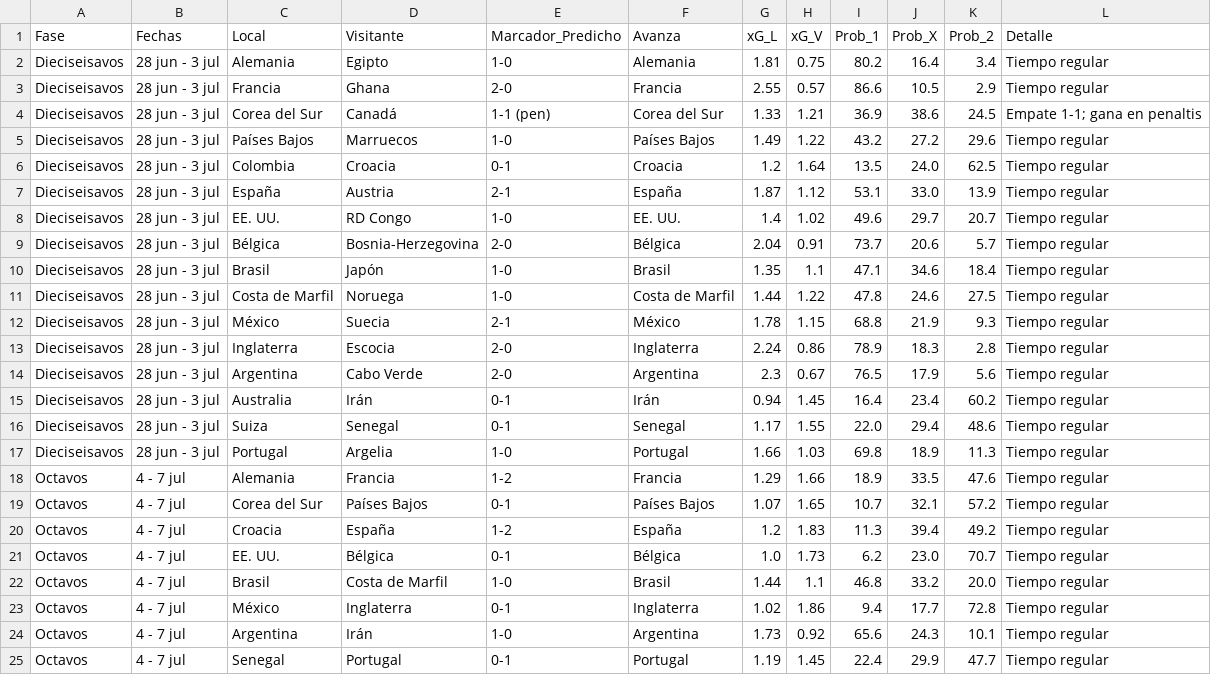
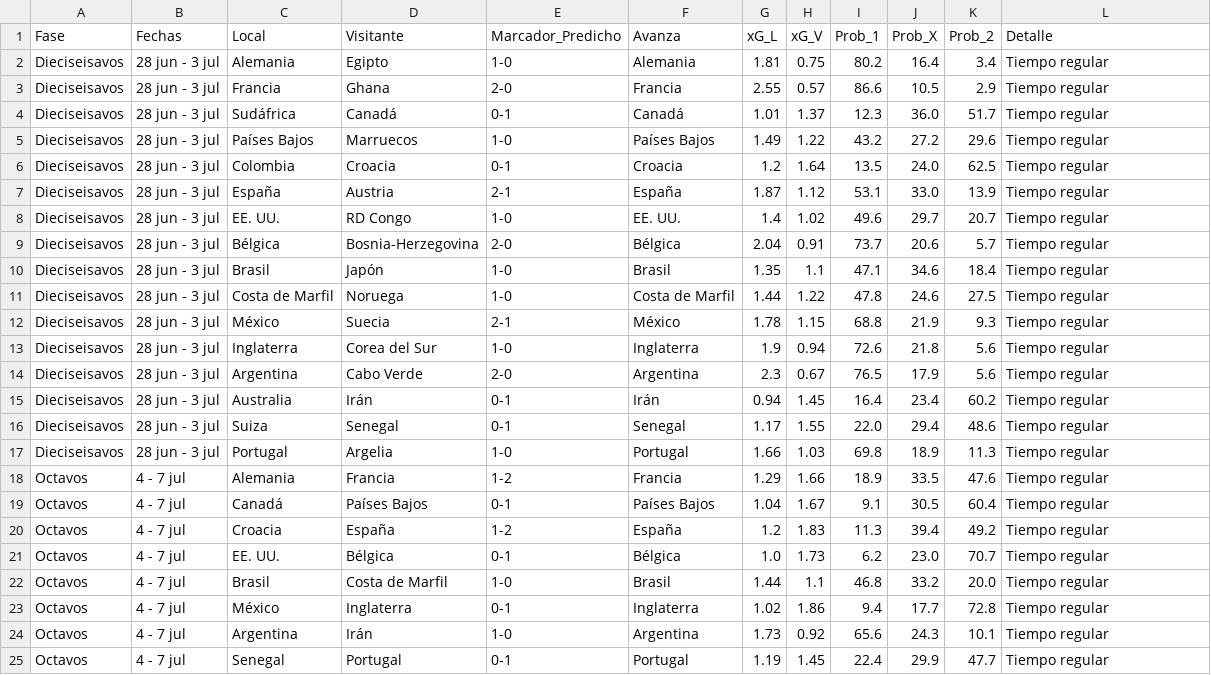
Before and after one commit to gabrielsolisnino28-droid/Simulaciones_Mundial, a CSV file: Predicciones/predicciones_eliminatorias.csv, drawn as a sheet; only a part is shown.

```diff
--- a/Predicciones/predicciones_eliminatorias.csv
+++ b/Predicciones/predicciones_eliminatorias.csv
@@ -3,3 +3,3 @@ Dieciseisavos,28 jun - 3 jul,Alemania,Egipto,1-0,Alemania,1.81,0.75,80.2,16.4,3.
 Dieciseisavos,28 jun - 3 jul,Francia,Ghana,2-0,Francia,2.55,0.57,86.6,10.5,2.9,Tiempo regular
-Dieciseisavos,28 jun - 3 jul,Corea del Sur,Canadá,1-1 (pen),Corea del Sur,1.33,1.21,36.9,38.6,24.5,Empate 1-1; gana en penaltis
+Dieciseisavos,28 jun - 3 jul,Sudáfrica,Canadá,0-1,Canadá,1.01,1.37,12.3,36.0,51.7,Tiempo regular
 Dieciseisavos,28 jun - 3 jul,Países Bajos,Marruecos,1-0,Países Bajos,1.49,1.22,43.2,27.2,29.6,Tiempo regular
@@ -12,3 +12,3 @@ Dieciseisavos,28 jun - 3 jul,Costa de Marfil,Noruega,1-0,Costa de Marfil,1.44,1.
 Dieciseisavos,28 jun - 3 jul,México,Suecia,2-1,México,1.78,1.15,68.8,21.9,9.3,Tiempo regular
-Dieciseisavos,28 jun - 3 jul,Inglaterra,Escocia,2-0,Inglaterra,2.24,0.86,78.9,18.3,2.8,Tiempo regular
+Dieciseisavos,28 jun - 3 jul,Inglaterra,Corea del Sur,1-0,Inglaterra,1.9,0.94,72.6,21.8,5.6,Tiempo regular
 Dieciseisavos,28 jun - 3 jul,Argentina,Cabo Verde,2-0,Argentina,2.3,0.67,76.5,17.9,5.6,Tiempo regular
@@ -18,3 +18,3 @@ Dieciseisavos,28 jun - 3 jul,Portugal,Argelia,1-0,Portugal,1.66,1.03,69.8,18.9,1
 Octavos,4 - 7 jul,Alemania,Francia,1-2,Francia,1.29,1.66,18.9,33.5,47.6,Tiempo regular
-Octavos,4 - 7 jul,Corea del Sur,Países Bajos,0-1,Países Bajos,1.07,1.65,10.7,32.1,57.2,Tiempo regular
+Octavos,4 - 7 jul,Canadá,Países Bajos,0-1,Países Bajos,1.04,1.67,9.1,30.5,60.4,Tiempo regular
 Octavos,4 - 7 jul,Croacia,España,1-2,España,1.2,1.83,11.3,39.4,49.2,Tiempo regular
```
Also changed, not shown: Predicciones/clasificacion_grupos.csv, Predicciones/predicciones_fase_grupos.csv, 4 other files.
